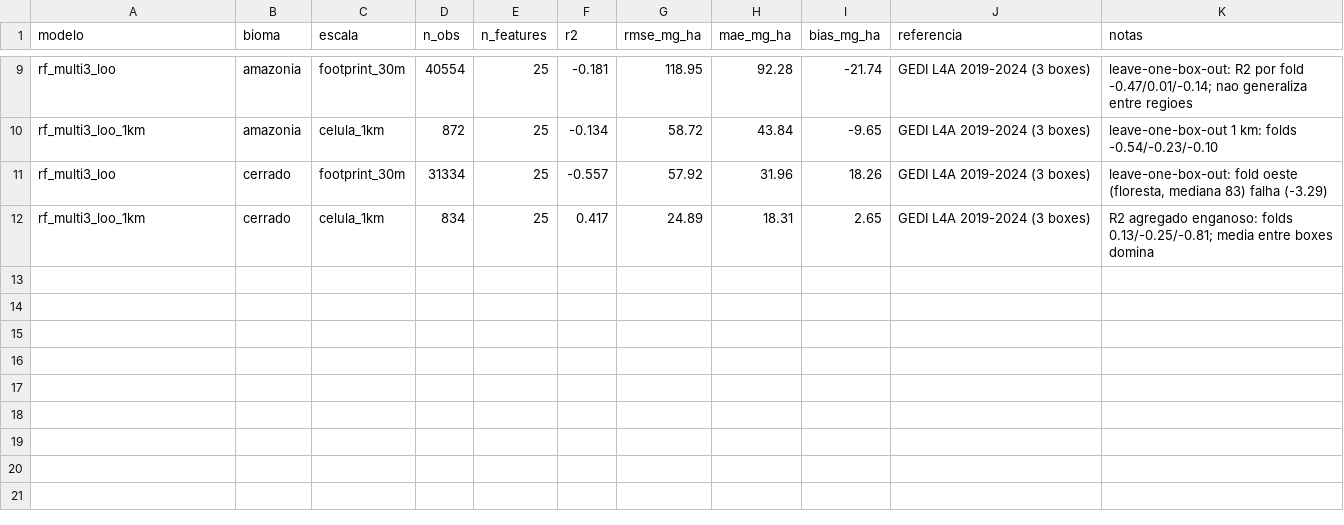
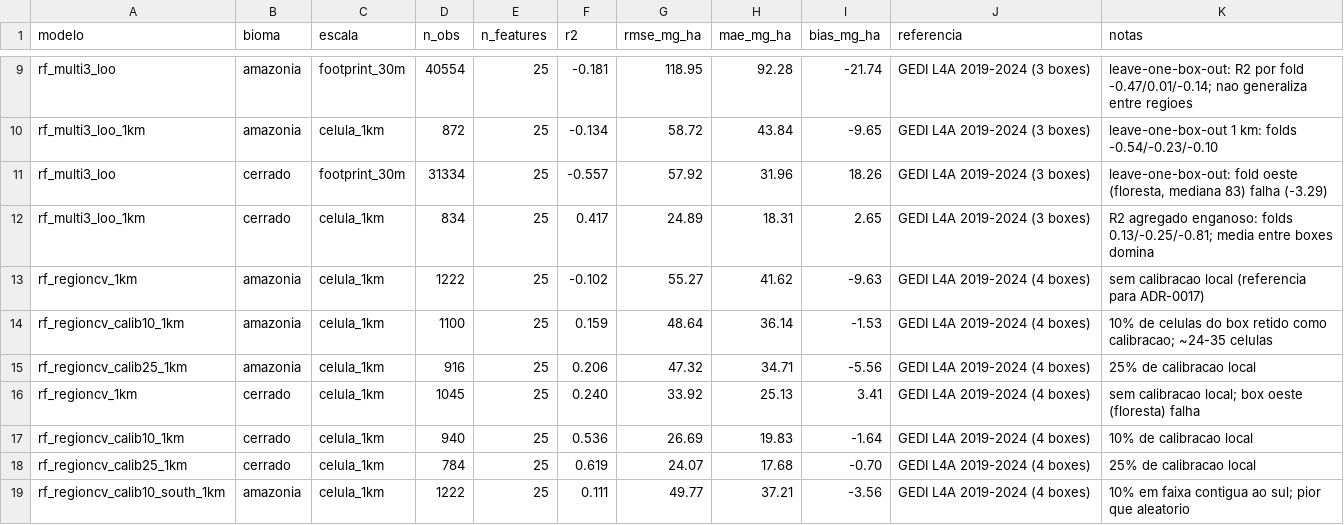
Before and after one commit to felipefalexandre/biomass_model, a CSV file: data/reference/baselines.csv, drawn as a sheet; only a part is shown, gaps mark what is left out; the diff names each change by its address in the sheet, - before the commit and + after, or states it on an @@ line.

Commit message:
feat: calibracao local por regiao (ADR-0017) e 4 boxes por bioma

```diff
--- a/data/reference/baselines.csv
+++ b/data/reference/baselines.csv
+row 13: rf_regioncv_1km | amazonia | celula_1km | 1222 | 25 | -0.102 | 55.27 | 41.62 | -9.63 | GEDI L4A 2019-2024 (4 boxes) | sem calibracao local (referencia para ADR-0017)
+row 14: rf_regioncv_calib10_1km | amazonia | celula_1km | 1100 | 25 | 0.159 | 48.64 | 36.14 | -1.53 | GEDI L4A 2019-2024 (4 boxes) | 10% de celulas do box retido como calibracao; ~24-35 celulas
+row 15: rf_regioncv_calib25_1km | amazonia | celula_1km | 916 | 25 | 0.206 | 47.32 | 34.71 | -5.56 | GEDI L4A 2019-2024 (4 boxes) | 25% de calibracao local
+row 16: rf_regioncv_1km | cerrado | celula_1km | 1045 | 25 | 0.240 | 33.92 | 25.13 | 3.41 | GEDI L4A 2019-2024 (4 boxes) | sem calibracao local; box oeste (floresta) falha
+row 17: rf_regioncv_calib10_1km | cerrado | celula_1km | 940 | 25 | 0.536 | 26.69 | 19.83 | -1.64 | GEDI L4A 2019-2024 (4 boxes) | 10% de calibracao local
+row 18: rf_regioncv_calib25_1km | cerrado | celula_1km | 784 | 25 | 0.619 | 24.07 | 17.68 | -0.70 | GEDI L4A 2019-2024 (4 boxes) | 25% de calibracao local
+row 19: rf_regioncv_calib10_south_1km | amazonia | celula_1km | 1222 | 25 | 0.111 | 49.77 | 37.21 | -3.56 | GEDI L4A 2019-2024 (4 boxes) | 10% em faixa contigua ao sul; pior que aleatorio
```
Also changed, not shown: 15 other files.
